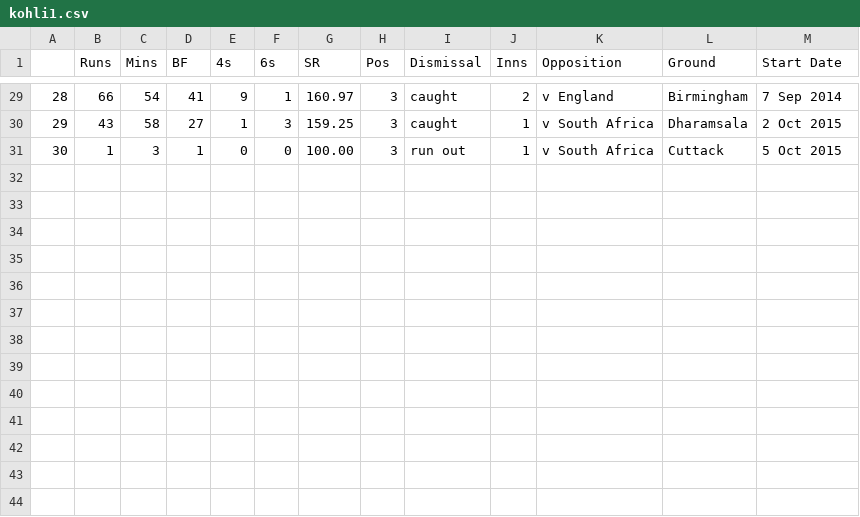
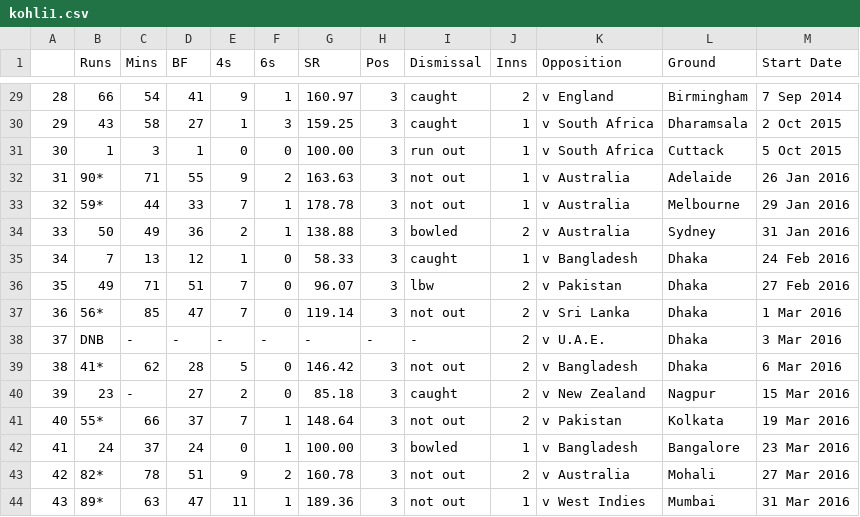
Before and after one commit to cran/cricketr, a CSV file: data/kohli1.csv, drawn as a sheet; only a part is shown, gaps mark what is left out.

```diff
--- a/data/kohli1.csv
+++ b/data/kohli1.csv
@@ -31 +31,14 @@
 "30","1","3","1","0","0","100.00","3","run out","1","v South Africa","Cuttack","5 Oct 2015"
+"31","90*","71","55","9","2","163.63","3","not out","1","v Australia","Adelaide","26 Jan 2016"
+"32","59*","44","33","7","1","178.78","3","not out","1","v Australia","Melbourne","29 Jan 2016"
+"33","50","49","36","2","1","138.88","3","bowled","2","v Australia","Sydney","31 Jan 2016"
+"34","7","13","12","1","0","58.33","3","caught","1","v Bangladesh","Dhaka","24 Feb 2016"
+"35","49","71","51","7","0","96.07","3","lbw","2","v Pakistan","Dhaka","27 Feb 2016"
+"36","56*","85","47","7","0","119.14","3","not out","2","v Sri Lanka","Dhaka","1 Mar 2016"
+"37","DNB","-","-","-","-","-","-","-","2","v U.A.E.","Dhaka","3 Mar 2016"
+"38","41*","62","28","5","0","146.42","3","not out","2","v Bangladesh","Dhaka","6 Mar 2016"
+"39","23","-","27","2","0","85.18","3","caught","2","v New Zealand","Nagpur","15 Mar 2016"
+"40","55*","66","37","7","1","148.64","3","not out","2","v Pakistan","Kolkata","19 Mar 2016"
+"41","24","37","24","0","1","100.00","3","bowled","1","v Bangladesh","Bangalore","23 Mar 2016"
+"42","82*","78","51","9","2","160.78","3","not out","2","v Australia","Mohali","27 Mar 2016"
+"43","89*","63","47","11","1","189.36","3","not out","1","v West Indies","Mumbai","31 Mar 2016"
```
Also changed, not shown: data/ashwin1.csv, 23 other files.
